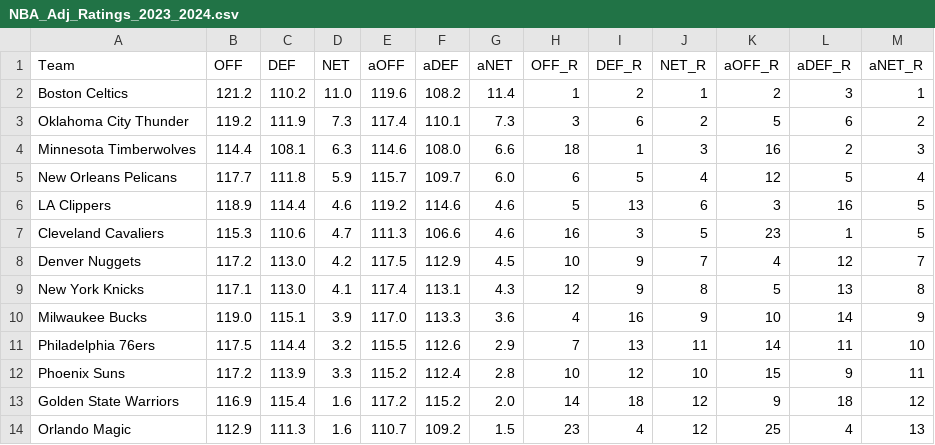
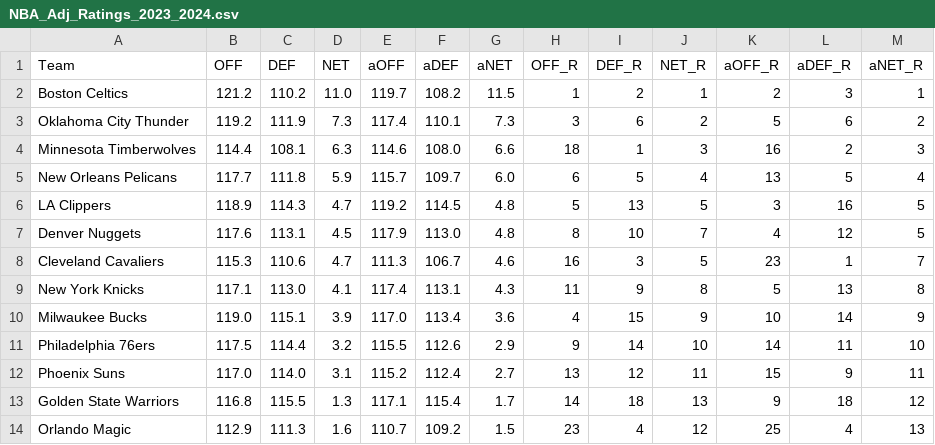
Before and after one commit to sravanpannala/csv, a CSV file: NBA_Adj_Ratings_2023_2024.csv, drawn as a sheet; only a part is shown; the diff covers the shown part only.

```diff
--- a/NBA_Adj_Ratings_2023_2024.csv
+++ b/NBA_Adj_Ratings_2023_2024.csv
@@ -1,14 +1,14 @@
 Team,OFF,DEF,NET,aOFF,aDEF,aNET,OFF_R,DEF_R,NET_R,aOFF_R,aDEF_R,aNET_R
-Boston Celtics,121.2,110.2,11.0,119.6,108.2,11.4,1,2,1,2,3,1
+Boston Celtics,121.2,110.2,11.0,119.7,108.2,11.5,1,2,1,2,3,1
 Oklahoma City Thunder,119.2,111.9,7.3,117.4,110.1,7.3,3,6,2,5,6,2
 Minnesota Timberwolves,114.4,108.1,6.3,114.6,108.0,6.6,18,1,3,16,2,3
-New Orleans Pelicans,117.7,111.8,5.9,115.7,109.7,6.0,6,5,4,12,5,4
-LA Clippers,118.9,114.4,4.6,119.2,114.6,4.6,5,13,6,3,16,5
-Cleveland Cavaliers,115.3,110.6,4.7,111.3,106.6,4.6,16,3,5,23,1,5
-Denver Nuggets,117.2,113.0,4.2,117.5,112.9,4.5,10,9,7,4,12,7
-New York Knicks,117.1,113.0,4.1,117.4,113.1,4.3,12,9,8,5,13,8
-Milwaukee Bucks,119.0,115.1,3.9,117.0,113.3,3.6,4,16,9,10,14,9
-Philadelphia 76ers,117.5,114.4,3.2,115.5,112.6,2.9,7,13,11,14,11,10
-Phoenix Suns,117.2,113.9,3.3,115.2,112.4,2.8,10,12,10,15,9,11
-Golden State Warriors,116.9,115.4,1.6,117.2,115.2,2.0,14,18,12,9,18,12
+New Orleans Pelicans,117.7,111.8,5.9,115.7,109.7,6.0,6,5,4,13,5,4
+LA Clippers,118.9,114.3,4.7,119.2,114.5,4.8,5,13,5,3,16,5
+Denver Nuggets,117.6,113.1,4.5,117.9,113.0,4.8,8,10,7,4,12,5
+Cleveland Cavaliers,115.3,110.6,4.7,111.3,106.7,4.6,16,3,5,23,1,7
+New York Knicks,117.1,113.0,4.1,117.4,113.1,4.3,11,9,8,5,13,8
+Milwaukee Bucks,119.0,115.1,3.9,117.0,113.4,3.6,4,15,9,10,14,9
+Philadelphia 76ers,117.5,114.4,3.2,115.5,112.6,2.9,9,14,10,14,11,10
+Phoenix Suns,117.0,114.0,3.1,115.2,112.4,2.7,13,12,11,15,9,11
+Golden State Warriors,116.8,115.5,1.3,117.1,115.4,1.7,14,18,13,9,18,12
 Orlando Magic,112.9,111.3,1.6,110.7,109.2,1.5,23,4,12,25,4,13
```
Also changed, not shown: 1 added row, 1 removed row and 69 edited cells elsewhere in this file, NBA_Shot_Quality_V2.csv, NBA_prosptran_injuries_2023.csv.
